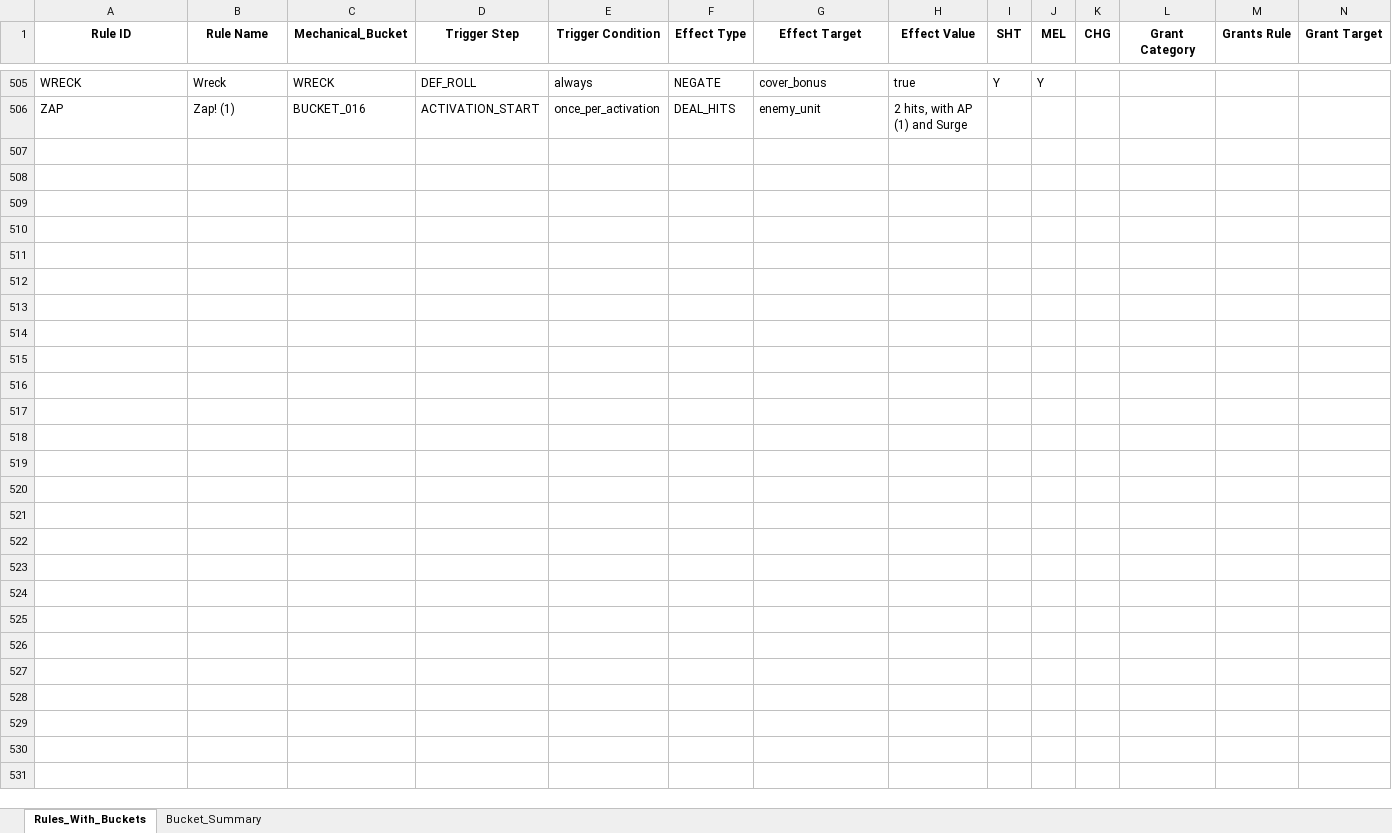
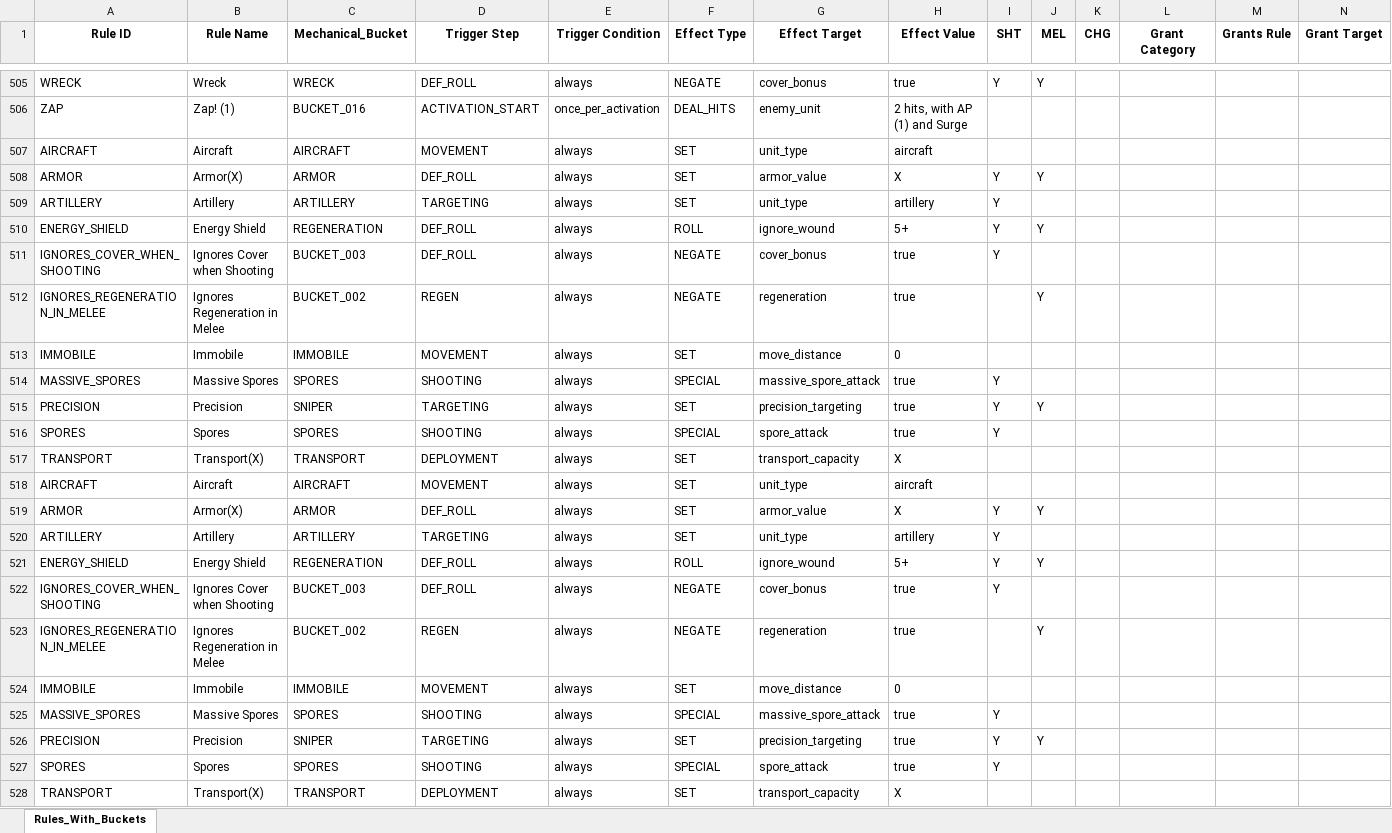
Before and after one commit to Dewerwork/Science-Battle-Simulator, an Excel workbook: docs/special_rules_buckets.xlsx, sheet Rules_With_Buckets, drawn as a sheet; only a part is shown, gaps mark what is left out; values as stored, in another font and other column widths than the file's, no borders; the diff names each change by its address in the sheet, - before the commit and + after, or states it on an @@ line.

```diff
--- a/docs/special_rules_buckets.xlsx (sheet Rules_With_Buckets)
+++ b/docs/special_rules_buckets.xlsx (sheet Rules_With_Buckets)
-sheet tab: Bucket_Summary
+row 507: AIRCRAFT | Aircraft | AIRCRAFT | MOVEMENT | always | SET | unit_type | aircraft
+row 508: ARMOR | Armor(X) | ARMOR | DEF_ROLL | always | SET | armor_value | X | Y | Y
+row 509: ARTILLERY | Artillery | ARTILLERY | TARGETING | always | SET | unit_type | artillery | Y
+row 510: ENERGY_SHIELD | Energy Shield | REGENERATION | DEF_ROLL | always | ROLL | ignore_wound | 5+ | Y | Y
+row 511: IGNORES_COVER_WHEN_SHOOTING | Ignores Cover when Shooting | BUCKET_003 | DEF_ROLL | always | NEGATE | cover_bonus | true | Y
+row 512: IGNORES_REGENERATION_IN_MELEE | Ignores Regeneration in Melee | BUCKET_002 | REGEN | always | NEGATE | regeneration | true |  | Y
+row 513: IMMOBILE | Immobile | IMMOBILE | MOVEMENT | always | SET | move_distance | 0
+row 514: MASSIVE_SPORES | Massive Spores | SPORES | SHOOTING | always | SPECIAL | massive_spore_attack | true | Y
+row 515: PRECISION | Precision | SNIPER | TARGETING | always | SET | precision_targeting | true | Y | Y
+row 516: SPORES | Spores | SPORES | SHOOTING | always | SPECIAL | spore_attack | true | Y
+row 517: TRANSPORT | Transport(X) | TRANSPORT | DEPLOYMENT | always | SET | transport_capacity | X
+row 518: AIRCRAFT | Aircraft | AIRCRAFT | MOVEMENT | always | SET | unit_type | aircraft
+row 519: ARMOR | Armor(X) | ARMOR | DEF_ROLL | always | SET | armor_value | X | Y | Y
+row 520: ARTILLERY | Artillery | ARTILLERY | TARGETING | always | SET | unit_type | artillery | Y
+row 521: ENERGY_SHIELD | Energy Shield | REGENERATION | DEF_ROLL | always | ROLL | ignore_wound | 5+ | Y | Y
+row 522: IGNORES_COVER_WHEN_SHOOTING | Ignores Cover when Shooting | BUCKET_003 | DEF_ROLL | always | NEGATE | cover_bonus | true | Y
+row 523: IGNORES_REGENERATION_IN_MELEE | Ignores Regeneration in Melee | BUCKET_002 | REGEN | always | NEGATE | regeneration | true |  | Y
+row 524: IMMOBILE | Immobile | IMMOBILE | MOVEMENT | always | SET | move_distance | 0
+row 525: MASSIVE_SPORES | Massive Spores | SPORES | SHOOTING | always | SPECIAL | massive_spore_attack | true | Y
+row 526: PRECISION | Precision | SNIPER | TARGETING | always | SET | precision_targeting | true | Y | Y
+row 527: SPORES | Spores | SPORES | SHOOTING | always | SPECIAL | spore_attack | true | Y
+row 528: TRANSPORT | Transport(X) | TRANSPORT | DEPLOYMENT | always | SET | transport_capacity | X
```
